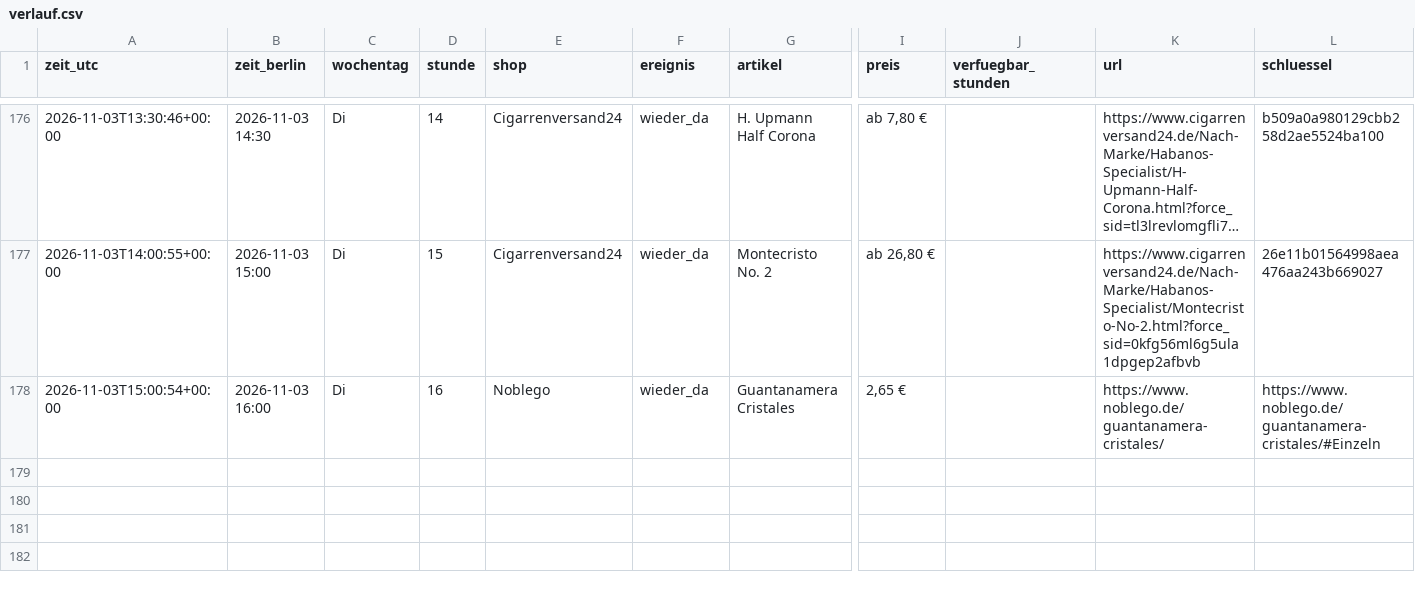
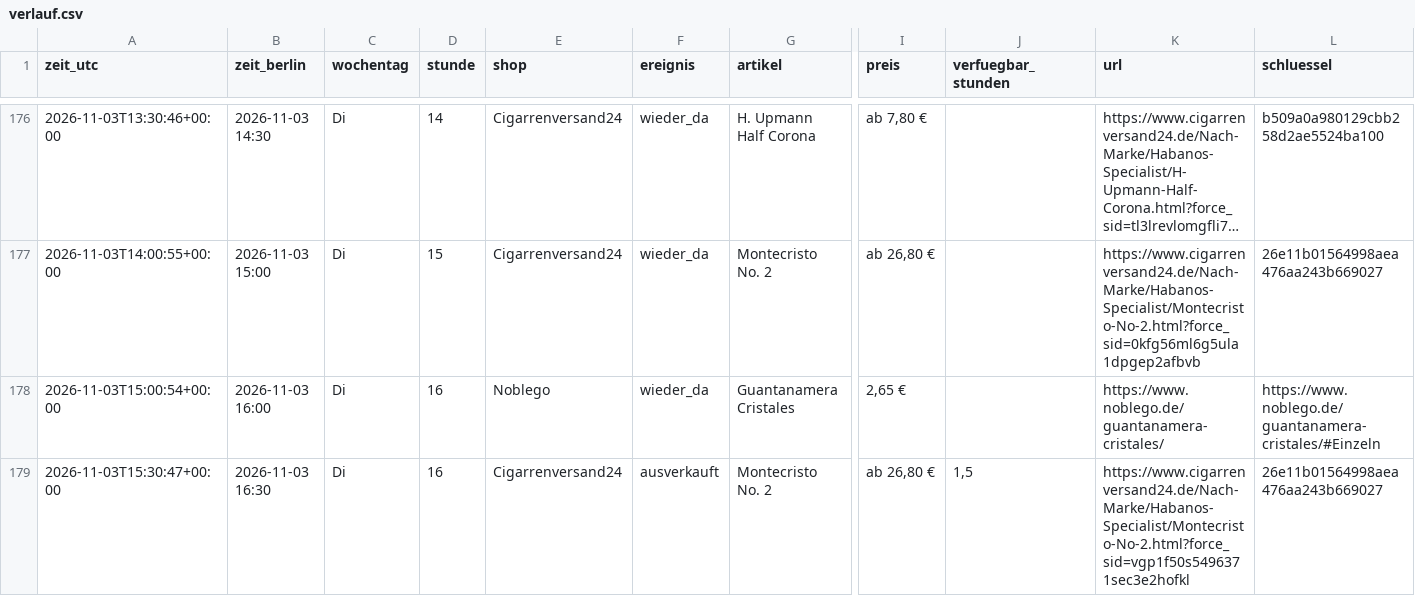
Before and after one commit to linusmw/habanos-waechter, a CSV file: verlauf.csv, drawn as a sheet; only a part is shown, gaps mark what is left out; long unchanged cells end in …; rows hold the shown columns only; the diff names each change by its address in the sheet, - before the commit and + after, or states it on an @@ line.

```diff
--- a/verlauf.csv
+++ b/verlauf.csv
+row 179: 2026-11-03T15:30:47+00:00 | 2026-11-03 16:30 | Di | 16 | Cigarrenversand24 | ausverkauft | Montecristo No. 2 | ab 26,80 € | 1,5 | https://www.cigarrenversand24.de/Nach-Marke/Habanos-Specialist/Montecristo-No-2.html?force_sid=vgp1f50s5496371sec3e2hofkl | 26e11b01564998aea476aa243b669027
```
Also changed, not shown: 2 other files.
